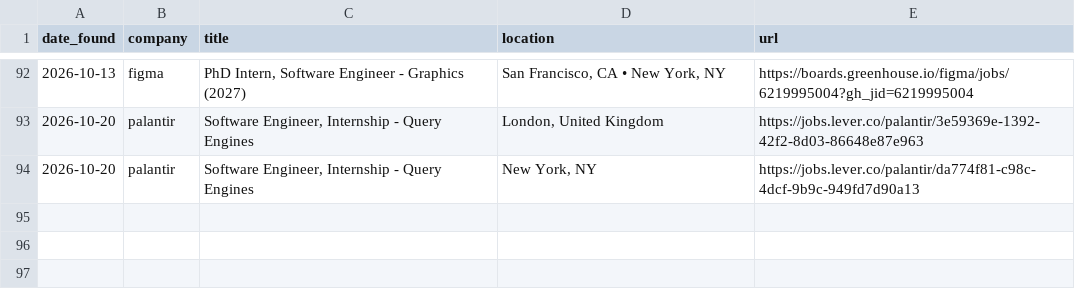
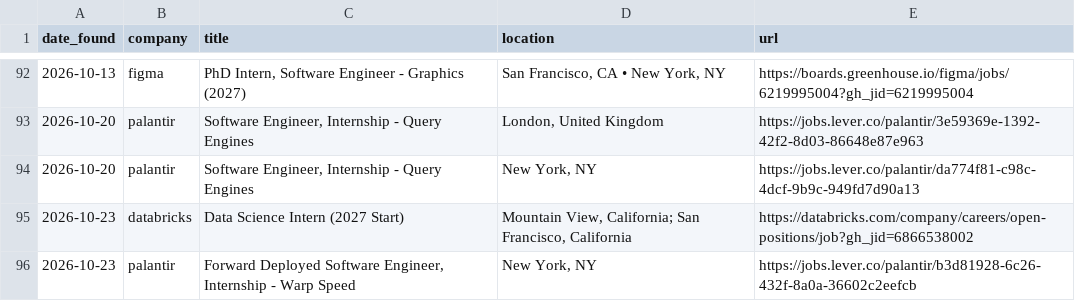
Before and after one commit to Debug2331/job-finder, a CSV file: postings.csv, drawn as a sheet; only a part is shown, gaps mark what is left out; the diff names each change by its address in the sheet, - before the commit and + after, or states it on an @@ line.

Commit message:
Update postings

```diff
--- a/postings.csv
+++ b/postings.csv
+row 95: 2026-10-23 | databricks | Data Science Intern (2027 Start) | Mountain View, California; San Francisco, California | https://databricks.com/company/careers/open-positions/job?gh_jid=6866538002
+row 96: 2026-10-23 | palantir | Forward Deployed Software Engineer, Internship - Warp Speed | New York, NY | https://jobs.lever.co/palantir/b3d81928-6c26-432f-8a0a-36602c2eefcb
```
Also changed, not shown: 1 other file.
